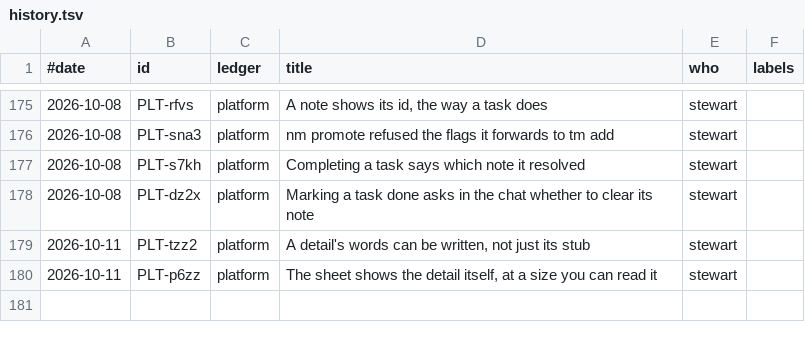
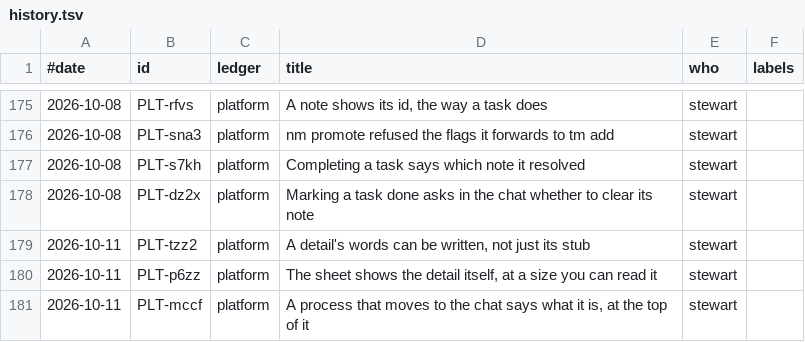
Before and after one commit to stewartmegaw/llmeep, a TSV file: llmeep/tasks/_tooling/history.tsv, drawn as a sheet; only a part is shown, gaps mark what is left out; the diff names each change by its address in the sheet, - before the commit and + after, or states it on an @@ line.

```diff
--- a/llmeep/tasks/_tooling/history.tsv
+++ b/llmeep/tasks/_tooling/history.tsv
+row 181: 2026-10-11 | PLT-mccf | platform | A process that moves to the chat says what it is, at the top of it | stewart
```
Also changed, not shown: 2 other files.
